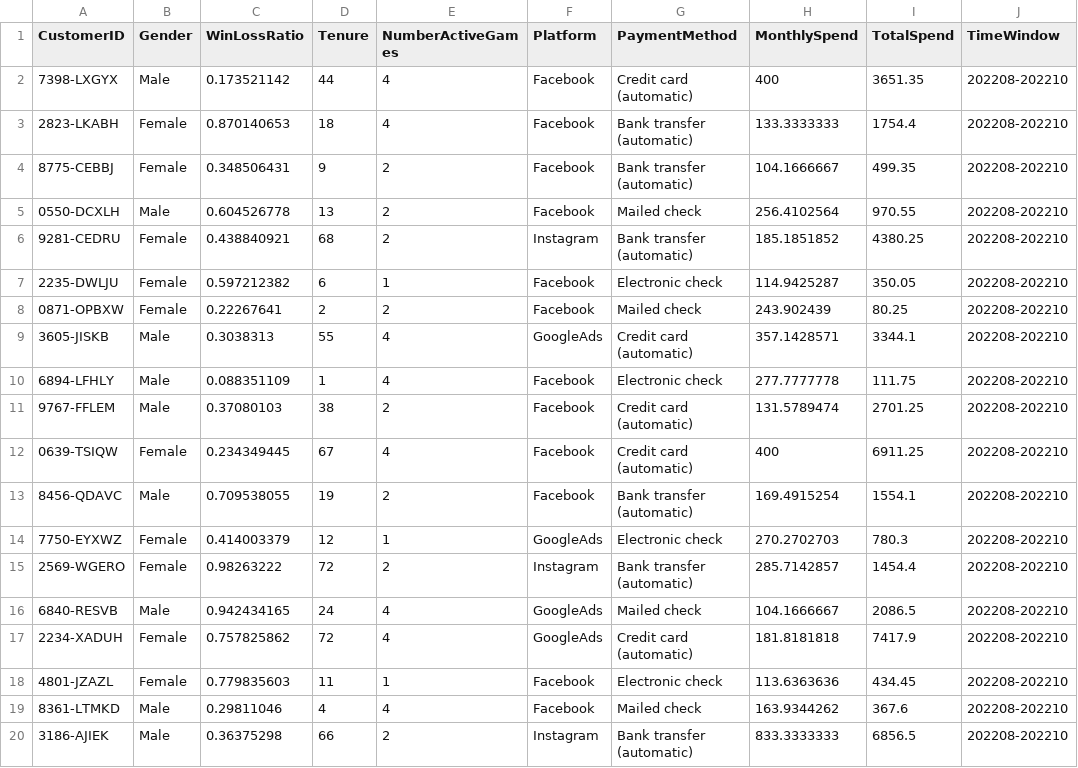
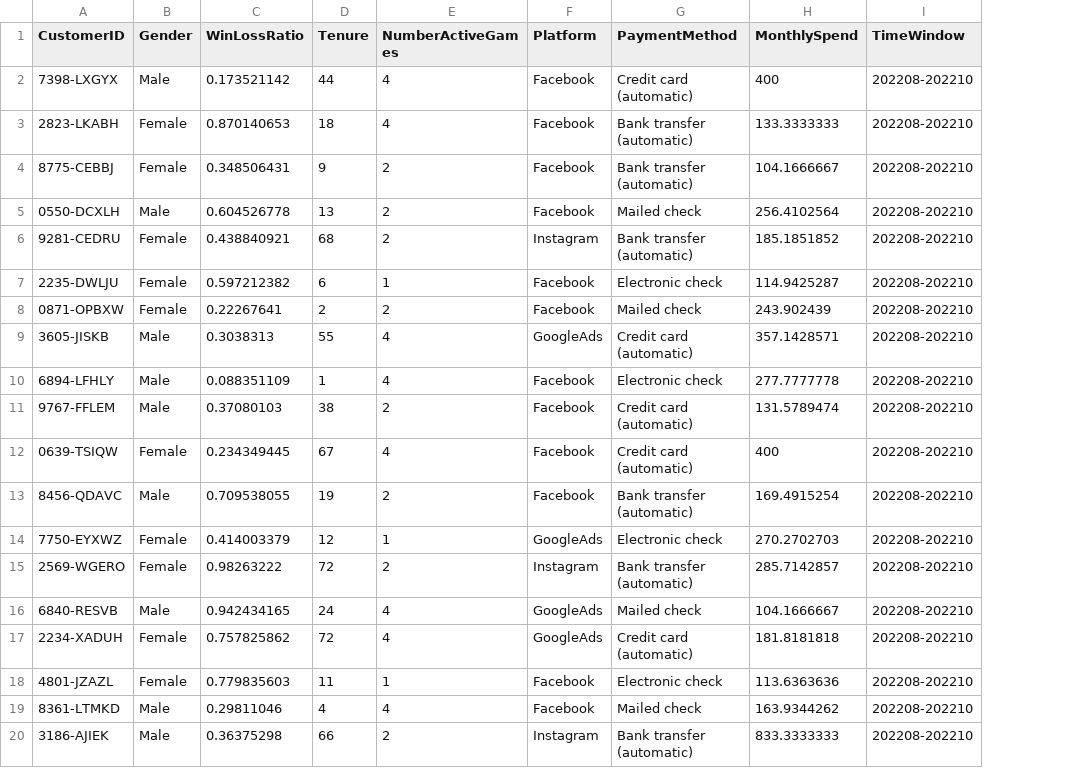
Before and after one commit to julie-nguyen-ds/churn-prediction-gaming, a CSV file: data/New-Customer-Churn-Data.csv, drawn as a sheet; the diff names each change by its address in the sheet, - before the commit and + after, or states it on an @@ line.

Commit message:
Change data for logical spending

```diff
--- a/data/New-Customer-Churn-Data.csv
+++ b/data/New-Customer-Churn-Data.csv
-column I (TotalSpend), rows 2-20: 3651.35 | 1754.4 | 499.35 | 970.55 | 4380.25 | 350.05 | 80.25 | 3344.1 | 111.75 | 2701.25 | 6911.25 | 1554.1 | 780.3 | 1454.4 | 2086.5 | 7417.9 | 434.45 | 367.6 | 6856.5
```
Also changed, not shown: 1 other file.
